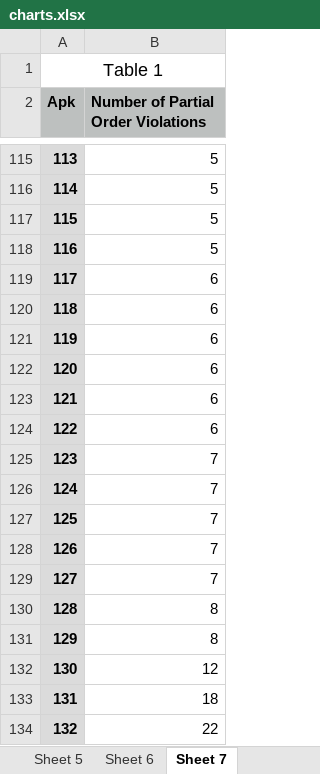
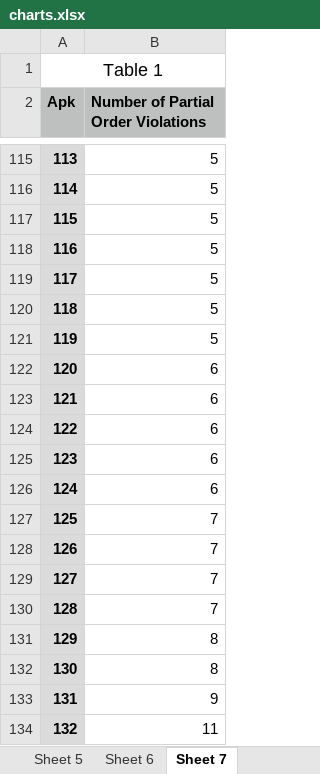
Before and after one commit to amordahl/AndroidTA_FaultLocalization, an Excel workbook: resources/data/charts.xlsx, sheet Sheet 7, drawn as a sheet; only a part is shown, gaps mark what is left out; values as stored, in another font and other column widths than the file's, no borders; charts and pictures not drawn; removed rows and columns are numbered as before the commit, all else as after; the diff names each change by its address in the sheet, - before the commit and + after, or states it on an @@ line.

```diff
--- a/resources/data/charts.xlsx (sheet Sheet 7)
+++ b/resources/data/charts.xlsx (sheet Sheet 7)
-row 119: 117 | 6
+row 119: 117 | 5
+row 120: 118 | 5
+row 121: 119 | 5
@@ column A (Apk) renumbered between rows 122 and 134 @@
-row 129: 127 | 7
-B133: 12
+B133: 9
-B134: 18
+B134: 11
-row 134: 132 | 22
```
Also changed, not shown: sheet Sheet 4, sheet Sheet 5, sheet Sheet 6, sheet Sheet 2, sheet Sheet 1, charts or pictures, 3 other files.
